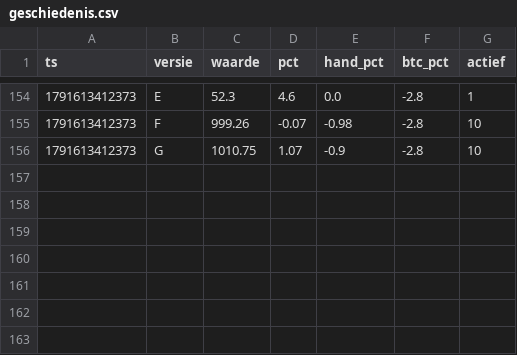
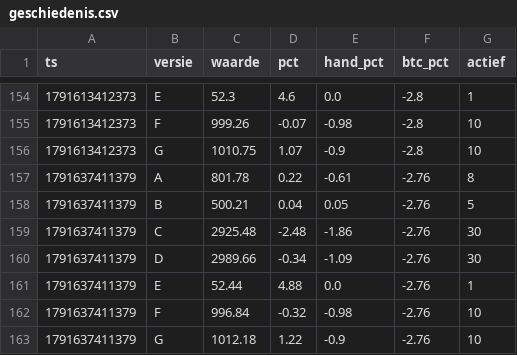
Before and after one commit to mylanreijnen2003-bot/kopieerbot, a CSV file: papier2/geschiedenis.csv, drawn as a sheet; only a part is shown, gaps mark what is left out; the diff names each change by its address in the sheet, - before the commit and + after, or states it on an @@ line.

```diff
--- a/papier2/geschiedenis.csv
+++ b/papier2/geschiedenis.csv
+row 157: 1791637411379 | A | 801.78 | 0.22 | -0.61 | -2.76 | 8
+row 158: 1791637411379 | B | 500.21 | 0.04 | 0.05 | -2.76 | 5
+row 159: 1791637411379 | C | 2925.48 | -2.48 | -1.86 | -2.76 | 30
+row 160: 1791637411379 | D | 2989.66 | -0.34 | -1.09 | -2.76 | 30
+row 161: 1791637411379 | E | 52.44 | 4.88 | 0.0 | -2.76 | 1
+row 162: 1791637411379 | F | 996.84 | -0.32 | -0.98 | -2.76 | 10
+row 163: 1791637411379 | G | 1012.18 | 1.22 | -0.9 | -2.76 | 10
```
Also changed, not shown: papier2/trades.csv, 3 other files.
